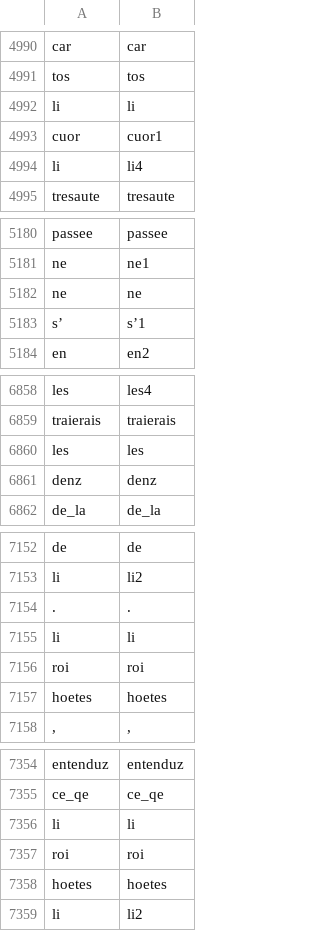
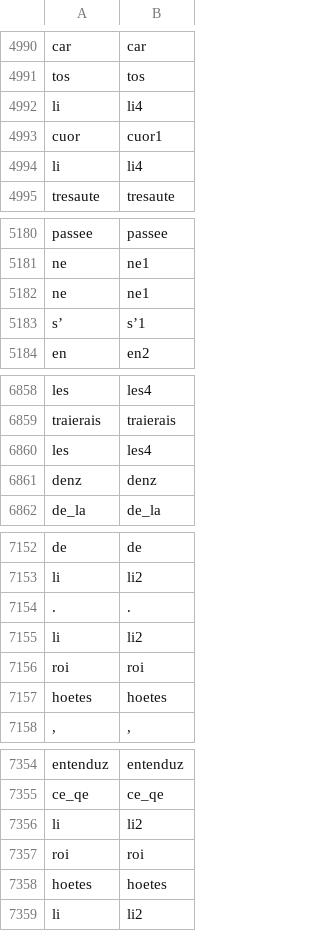
Before and after one commit to mmaterni/ula2, a CSV file: ula_data/data/tr1.p.token.csv, drawn as a sheet; only a part is shown, gaps mark what is left out; removed rows and columns are numbered as before the commit, all else as after; the diff covers the shown part only; the diff names each change by its address in the sheet, - before the commit and + after, or states it on an @@ line.

```diff
--- a/ula_data/data/tr1.p.token.csv
+++ b/ula_data/data/tr1.p.token.csv
-row 4992: li | li
+row 4992: li | li4
-row 5182: ne | ne
+row 5182: ne | ne1
-row 6860: les | les
+row 6860: les | les4
-row 7155: li | li
+row 7155: li | li2
-row 7356: li | li
+row 7356: li | li2
```
Also changed, not shown: 16 added rows, 16 removed rows and 2 edited cells elsewhere in this file, 12 other files.
